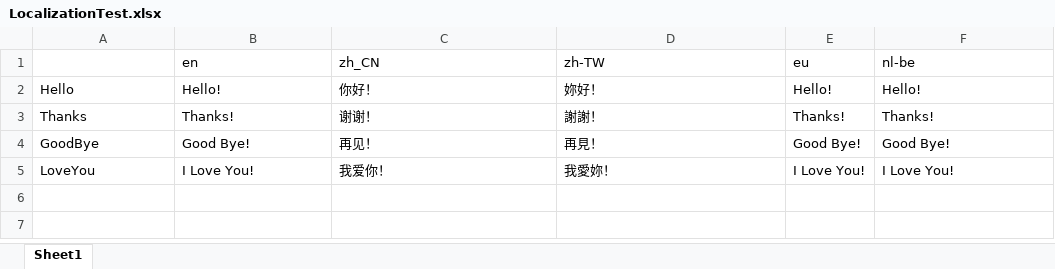
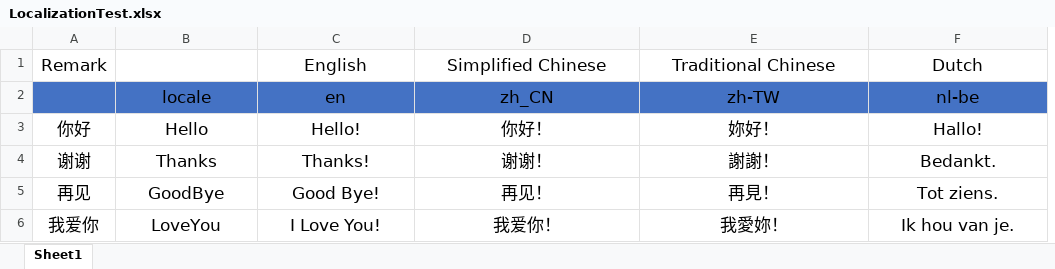
Before and after one commit to iDreamsOfGame/UniSharper.Localization, an Excel workbook: LocalizationTest.xlsx, sheet Sheet1, drawn as a sheet; values as stored, in another font and other column widths than the file's, no borders; removed rows and columns are numbered as before the commit, all else as after; the diff names each change by its address in the sheet, - before the commit and + after, or states it on an @@ line.

```diff
--- a/LocalizationTest.xlsx (sheet Sheet1)
+++ b/LocalizationTest.xlsx (sheet Sheet1)
+column A, rows 3-6: 你好 | 谢谢 | 再见 | 我爱你
-column E, rows 1-5: eu | Hello! | Thanks! | Good Bye! | I Love You!
+row 1: Remark |  | English | Simplified Chinese | Traditional Chinese | Dutch
-B2: (empty)
+B2: locale
-B2:E2 fill: none
+B2:E2 fill: #4472C4
@@ C2:E2 text size: larger, alignment: left → center @@
@@ F2:F6 text size: larger, alignment: left → center @@
-F2 fill: none
+F2 fill: #4472C4
@@ B3:E6 text size: larger, alignment: left → center @@
-F3: Hello!
+F3: Hallo!
-F4: Thanks!
+F4: Bedankt.
-F5: Good Bye!
+F5: Tot ziens.
-F6: I Love You!
+F6: Ik hou van je.
```
Also changed, not shown: 4 other files.
